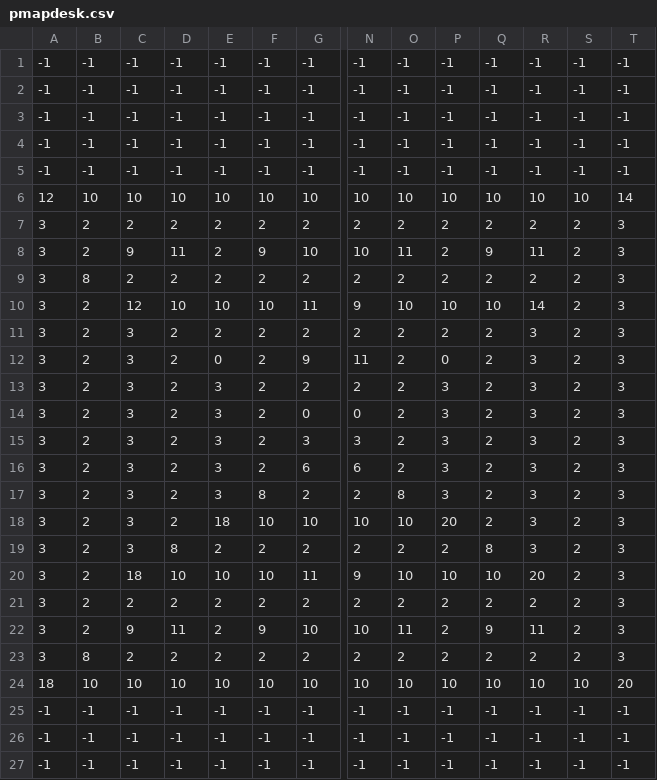
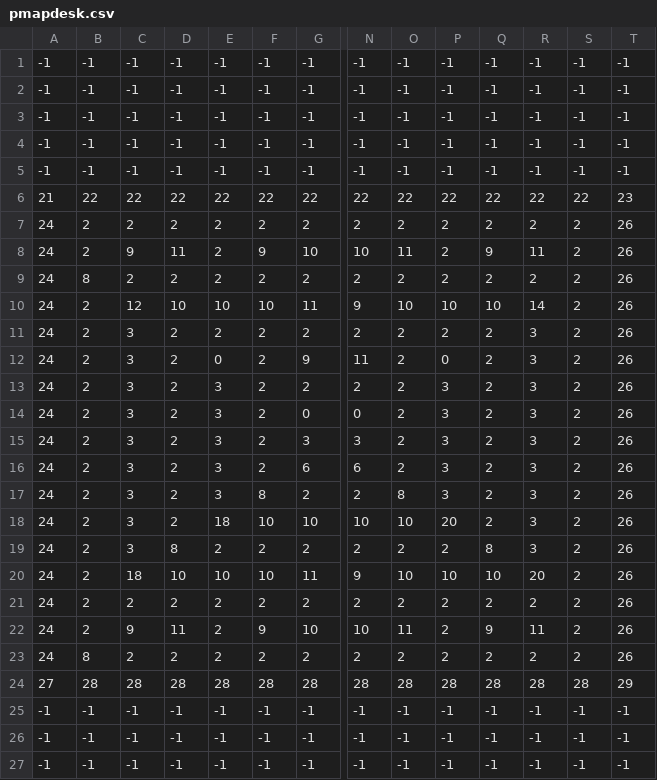
Before and after one commit to dproc-cosc224/projectxgame, a CSV file: assets/maps/pmapdesk.csv, drawn as a sheet; only a part is shown, gaps mark what is left out; removed rows and columns are numbered as before the commit, all else as after; rows hold the shown columns only; the diff names each change by its address in the sheet, - before the commit and + after, or states it on an @@ line.

```diff
--- a/assets/maps/pmapdesk.csv
+++ b/assets/maps/pmapdesk.csv
-row 6: 12 | 10 | 10 | 10 | 10 | 10 | 10 | 10 | 10 | 10 | 10 | 10 | 10 | 14
+row 6: 21 | 22 | 22 | 22 | 22 | 22 | 22 | 22 | 22 | 22 | 22 | 22 | 22 | 23
-A7:A23: 3
+A7:A23: 24
-T7:T23: 3
+T7:T23: 26
-row 24: 18 | 10 | 10 | 10 | 10 | 10 | 10 | 10 | 10 | 10 | 10 | 10 | 10 | 20
+row 24: 27 | 28 | 28 | 28 | 28 | 28 | 28 | 28 | 28 | 28 | 28 | 28 | 28 | 29
```
Also changed, not shown: assets/maps/pmap32.csv, 4 other files.
